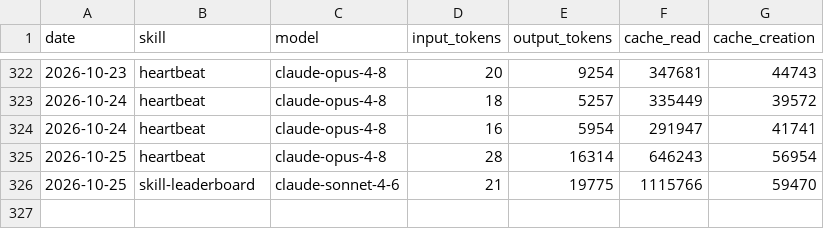
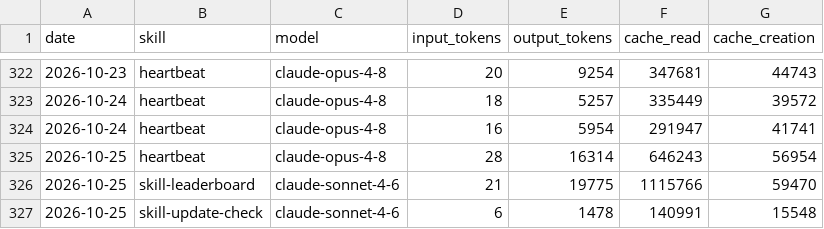
Before and after one commit to swarm-ai-research/aeon-atlas, a CSV file: memory/token-usage.csv, drawn as a sheet; only a part is shown, gaps mark what is left out; the diff names each change by its address in the sheet, - before the commit and + after, or states it on an @@ line.

Commit message:
chore(skill-update-check): auto-commit 2026-10-25

```diff
--- a/memory/token-usage.csv
+++ b/memory/token-usage.csv
+row 327: 2026-10-25 | skill-update-check | claude-sonnet-4-6 | 6 | 1478 | 140991 | 15548
```
Also changed, not shown: 2 other files.
